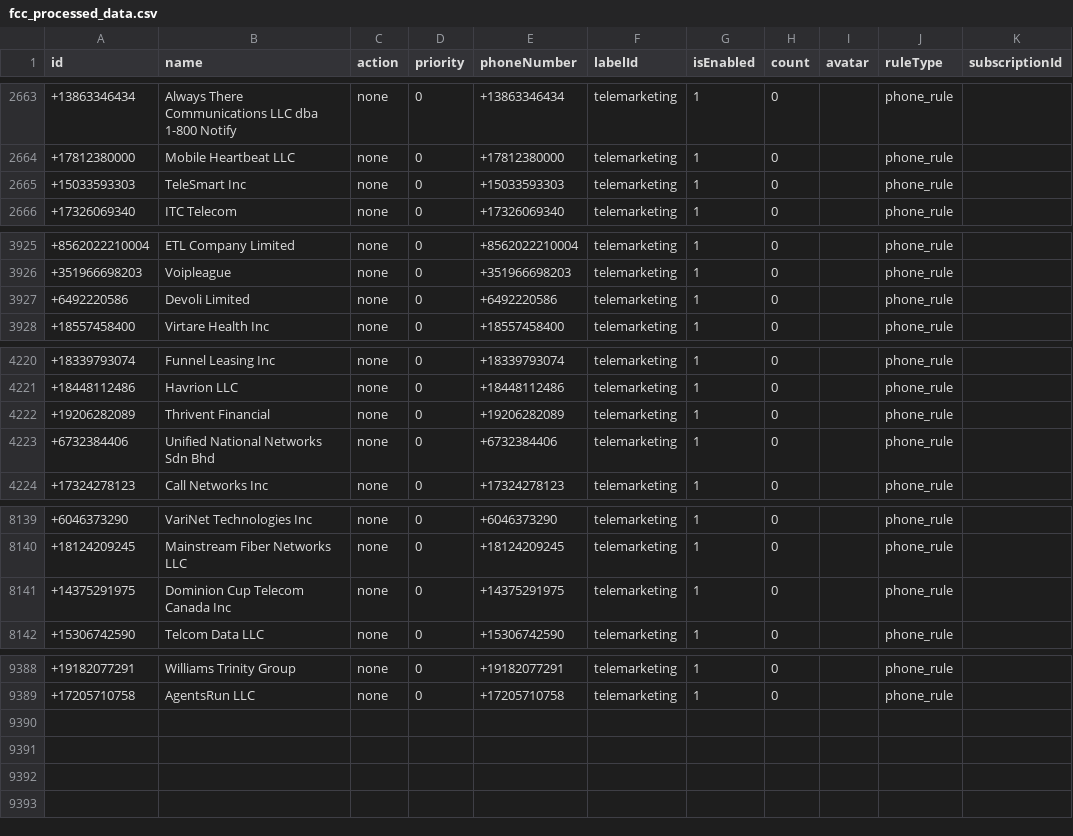
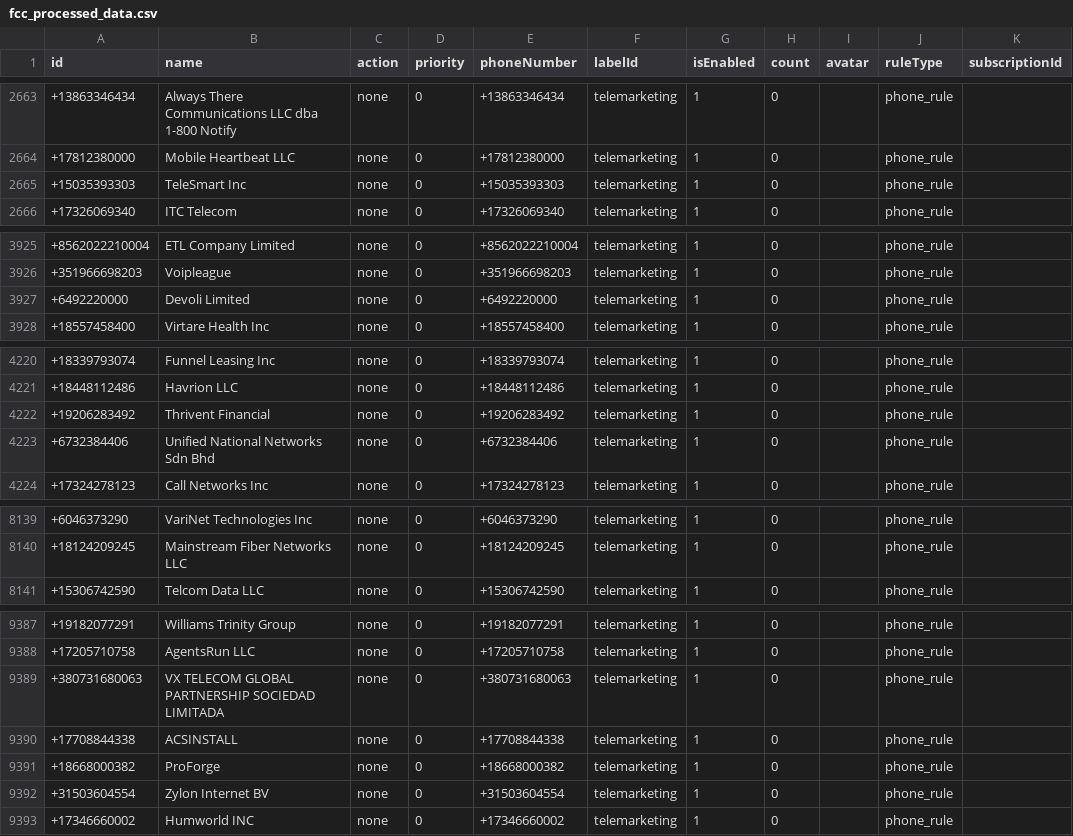
Before and after one commit to choicenew/yourcallrule, a CSV file: US/fcc_processed_data.csv, drawn as a sheet; only a part is shown, gaps mark what is left out; the diff covers the shown part only.

```diff
--- a/US/fcc_processed_data.csv
+++ b/US/fcc_processed_data.csv
@@ -2664,3 +2664,3 @@ id,name,action,priority,phoneNumber,labelId,isEnabled,count,avatar,ruleType,subs
 +17812380000,Mobile Heartbeat LLC,none,0,+17812380000,telemarketing,1,0,,phone_rule,
-+15033593303,TeleSmart Inc,none,0,+15033593303,telemarketing,1,0,,phone_rule,
++15035393303,TeleSmart Inc,none,0,+15035393303,telemarketing,1,0,,phone_rule,
 +17326069340,ITC Telecom,none,0,+17326069340,telemarketing,1,0,,phone_rule,
@@ -3926,3 +3926,3 @@ id,name,action,priority,phoneNumber,labelId,isEnabled,count,avatar,ruleType,subs
 +351966698203,Voipleague,none,0,+351966698203,telemarketing,1,0,,phone_rule,
-+6492220586,Devoli Limited,none,0,+6492220586,telemarketing,1,0,,phone_rule,
++6492220000,Devoli Limited,none,0,+6492220000,telemarketing,1,0,,phone_rule,
 +18557458400,Virtare Health Inc,none,0,+18557458400,telemarketing,1,0,,phone_rule,
@@ -4221,3 +4221,3 @@ id,name,action,priority,phoneNumber,labelId,isEnabled,count,avatar,ruleType,subs
 +18448112486,Havrion LLC,none,0,+18448112486,telemarketing,1,0,,phone_rule,
-+19206282089,Thrivent Financial,none,0,+19206282089,telemarketing,1,0,,phone_rule,
++19206283492,Thrivent Financial,none,0,+19206283492,telemarketing,1,0,,phone_rule,
 +6732384406,Unified National Networks Sdn Bhd,none,0,+6732384406,telemarketing,1,0,,phone_rule,
@@ -8140,3 +8140,2 @@ id,name,action,priority,phoneNumber,labelId,isEnabled,count,avatar,ruleType,subs
 +18124209245,Mainstream Fiber Networks LLC,none,0,+18124209245,telemarketing,1,0,,phone_rule,
-+14375291975,Dominion Cup Telecom Canada Inc,none,0,+14375291975,telemarketing,1,0,,phone_rule,
 +15306742590,Telcom Data LLC,none,0,+15306742590,telemarketing,1,0,,phone_rule,
@@ -9389 +9388,6 @@ id,name,action,priority,phoneNumber,labelId,isEnabled,count,avatar,ruleType,subs
 +17205710758,AgentsRun LLC,none,0,+17205710758,telemarketing,1,0,,phone_rule,
++380731680063,VX TELECOM GLOBAL PARTNERSHIP SOCIEDAD LIMITADA,none,0,+380731680063,telemarketing,1,0,,phone_rule,
++17708844338,ACSINSTALL,none,0,+17708844338,telemarketing,1,0,,phone_rule,
++18668000382,ProForge,none,0,+18668000382,telemarketing,1,0,,phone_rule,
++31503604554,Zylon Internet BV,none,0,+31503604554,telemarketing,1,0,,phone_rule,
++17346660002,Humworld INC,none,0,+17346660002,telemarketing,1,0,,phone_rule,
```
Also changed, not shown: 2 edited cells elsewhere in this file, US/processed_ftc_api.csv, 23 other files.
